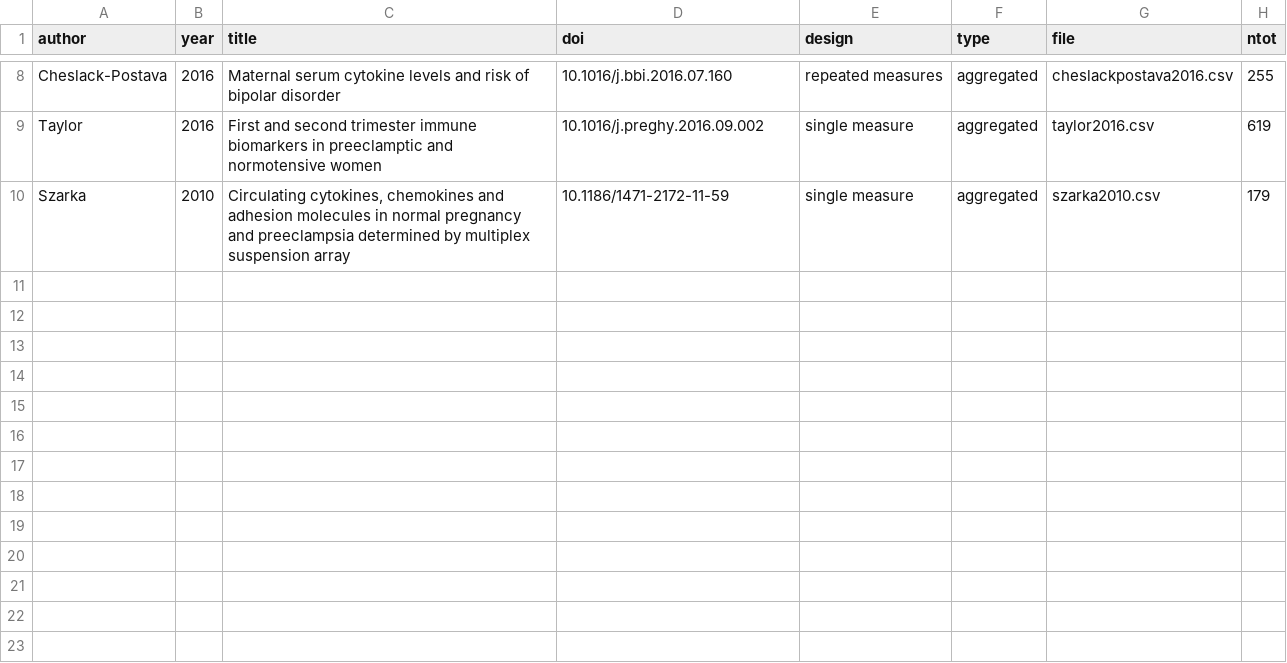
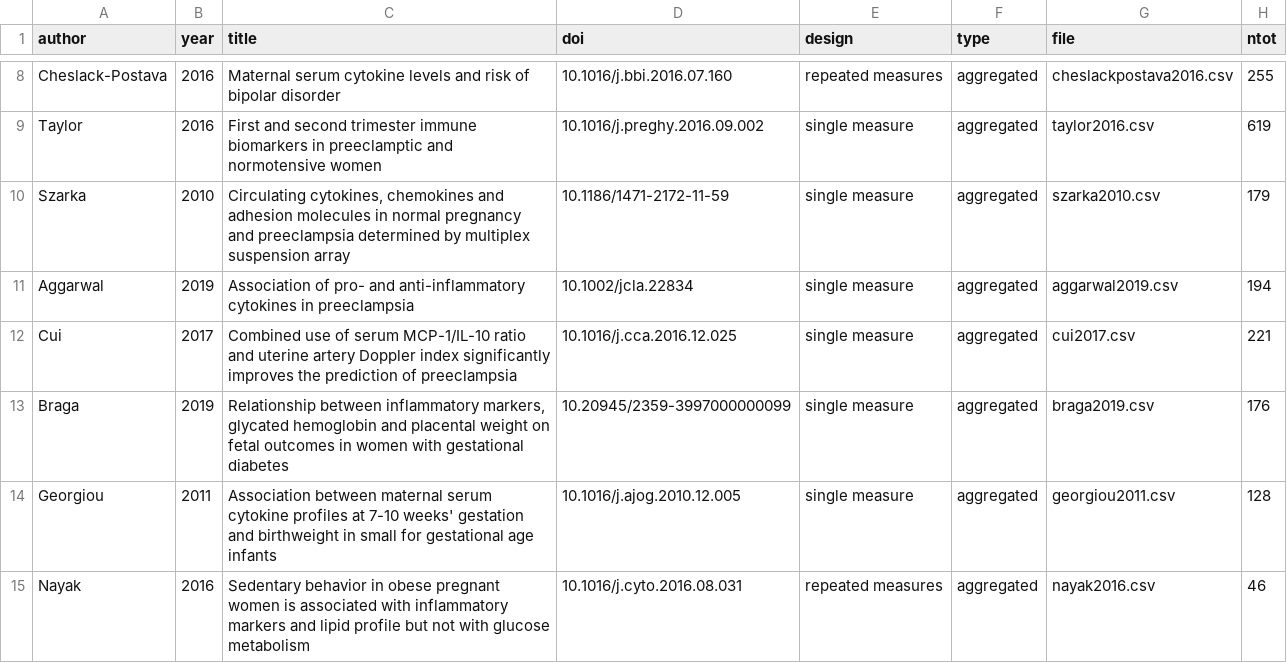
Before and after one commit to andjar/CyPreg, a CSV file: data/studies.csv, drawn as a sheet; only a part is shown, gaps mark what is left out.

Commit message:
Added more studies

```diff
--- a/data/studies.csv
+++ b/data/studies.csv
@@ -10 +10,6 @@ Taylor;2016;First and second trimester immune biomarkers in preeclamptic and nor
 Szarka;2010;Circulating cytokines, chemokines and adhesion molecules in normal pregnancy and preeclampsia determined by multiplex suspension array;10.1186/1471-2172-11-59;single measure;aggregated;szarka2010.csv;179
+Aggarwal;2019;Association of pro- and anti-inflammatory cytokines in preeclampsia;10.1002/jcla.22834;single measure;aggregated;aggarwal2019.csv;194
+Cui;2017;Combined use of serum MCP-1/IL-10 ratio and uterine artery Doppler index significantly improves the prediction of preeclampsia;10.1016/j.cca.2016.12.025;single measure;aggregated;cui2017.csv;221
+Braga;2019;Relationship between inflammatory markers, glycated hemoglobin and placental weight on fetal outcomes in women with gestational diabetes;10.20945/2359-3997000000099 ;single measure;aggregated;braga2019.csv;176
+Georgiou;2011;Association between maternal serum cytokine profiles at 7-10 weeks' gestation and birthweight in small for gestational age infants;10.1016/j.ajog.2010.12.005;single measure;aggregated;georgiou2011.csv;128
+Nayak;2016;Sedentary behavior in obese pregnant women is associated with inflammatory markers and lipid profile but not with glucose metabolism;10.1016/j.cyto.2016.08.031;repeated measures;aggregated;nayak2016.csv;46
```
Also changed, not shown: data/methods.csv, data/variables.csv, 8 other files.
